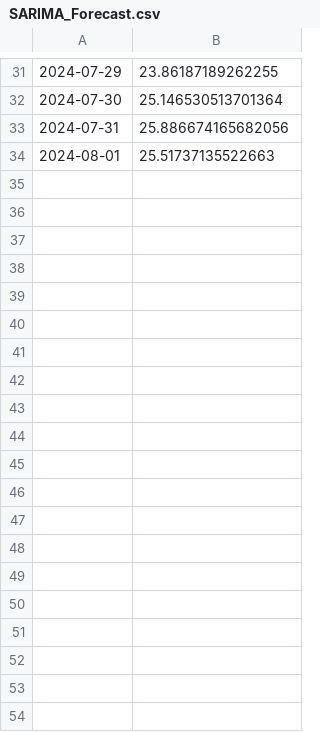
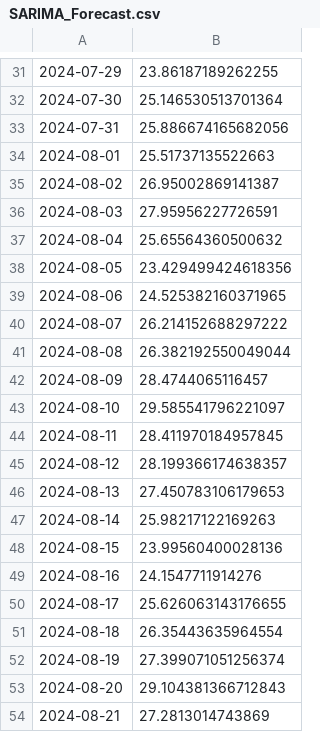
Before and after one commit to GianiRanzetti/Minerva---Weather-Derivatives, a CSV file: Forecasts/SARIMA_Forecast.csv, drawn as a sheet; only a part is shown, gaps mark what is left out; the diff covers the shown part only; the diff names each change by its address in the sheet, - before the commit and + after, or states it on an @@ line.

Commit message:
SARIMA complete

```diff
--- a/Forecasts/SARIMA_Forecast.csv
+++ b/Forecasts/SARIMA_Forecast.csv
+row 35: 2024-08-02 | 26.95002869141387
+row 36: 2024-08-03 | 27.95956227726591
+row 37: 2024-08-04 | 25.65564360500632
+row 38: 2024-08-05 | 23.429499424618356
+row 39: 2024-08-06 | 24.525382160371965
+row 40: 2024-08-07 | 26.214152688297222
+row 41: 2024-08-08 | 26.382192550049044
+row 42: 2024-08-09 | 28.4744065116457
+row 43: 2024-08-10 | 29.585541796221097
+row 44: 2024-08-11 | 28.411970184957845
+row 45: 2024-08-12 | 28.199366174638357
+row 46: 2024-08-13 | 27.450783106179653
+row 47: 2024-08-14 | 25.98217122169263
+row 48: 2024-08-15 | 23.99560400028136
+row 49: 2024-08-16 | 24.1547711914276
+row 50: 2024-08-17 | 25.626063143176655
+row 51: 2024-08-18 | 26.35443635964554
+row 52: 2024-08-19 | 27.399071051256374
+row 53: 2024-08-20 | 29.104381366712843
+row 54: 2024-08-21 | 27.2813014743869
```
Also changed, not shown: 41 added rows elsewhere in this file, 2 other files.
